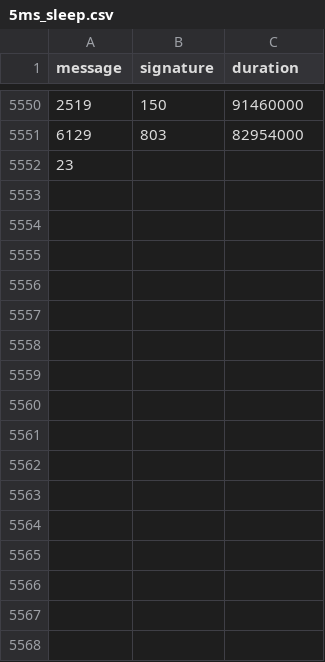
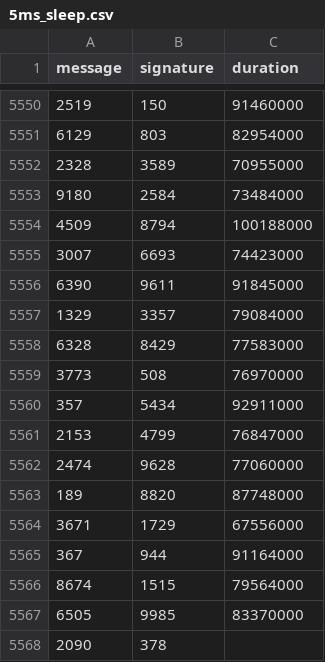
Before and after one commit to nicopupupu/QGIS_Package_Installer, a CSV file: 5ms_sleep.csv, drawn as a sheet; only a part is shown, gaps mark what is left out.

```diff
--- a/5ms_sleep.csv
+++ b/5ms_sleep.csv
@@ -5551,2 +5551,18 @@ message,signature,duration
 6129,803,82954000
-23
+2328,3589,70955000
+9180,2584,73484000
+4509,8794,100188000
+3007,6693,74423000
+6390,9611,91845000
+1329,3357,79084000
+6328,8429,77583000
+3773,508,76970000
+357,5434,92911000
+2153,4799,76847000
+2474,9628,77060000
+189,8820,87748000
+3671,1729,67556000
+367,944,91164000
+8674,1515,79564000
+6505,9985,83370000
+2090,378
```
